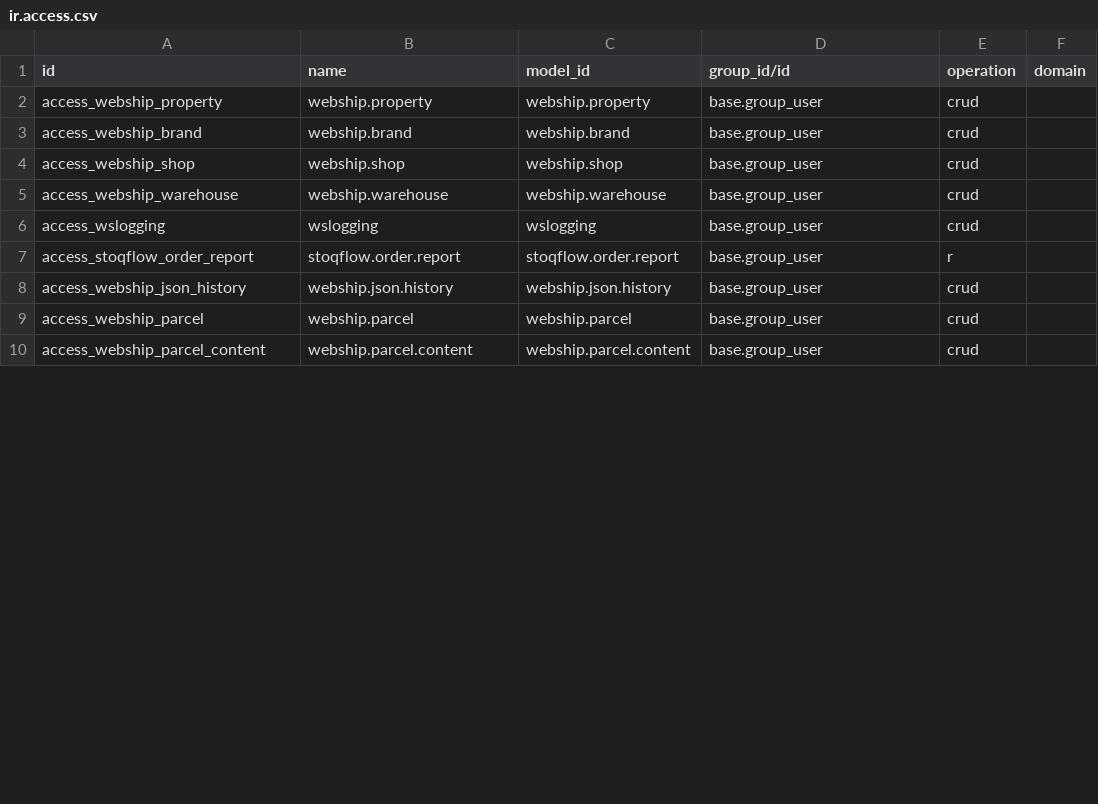
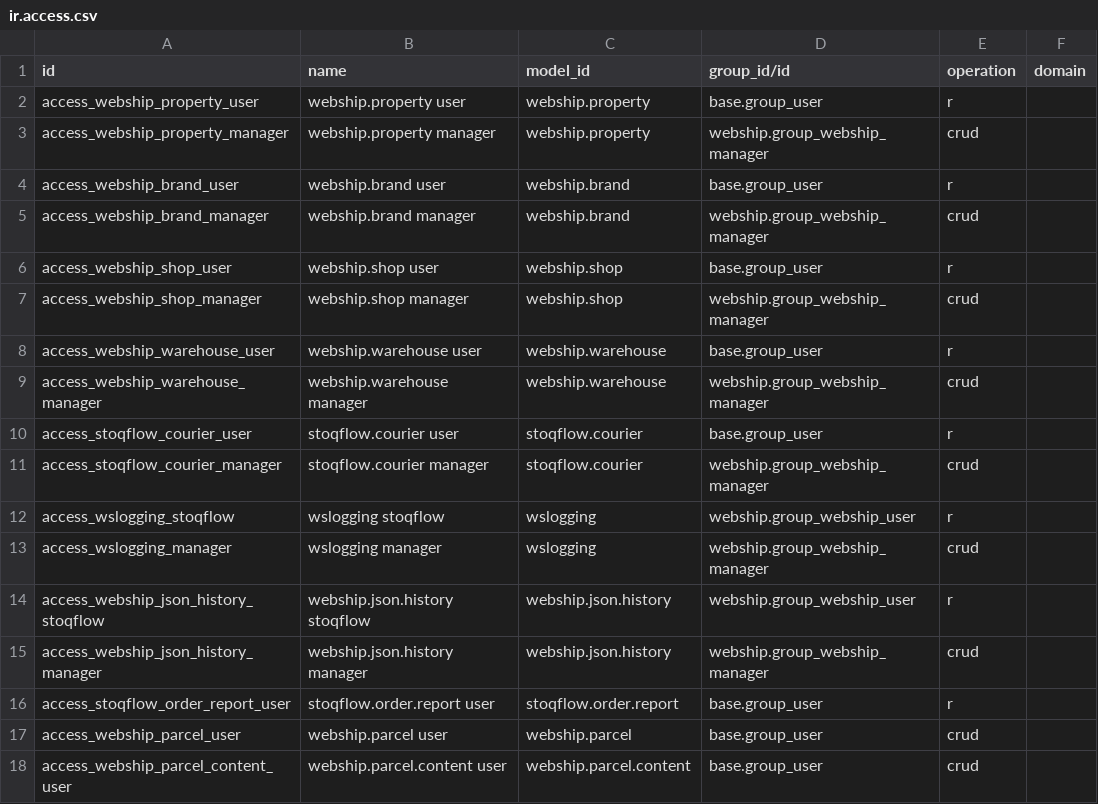
Before and after one commit to DF-DataForge/webship, a CSV file: 20.0/webship/security/ir.access.csv, drawn as a sheet; only a part is shown; the diff covers the shown part only.

```diff
--- a/20.0/webship/security/ir.access.csv
+++ b/20.0/webship/security/ir.access.csv
@@ -1,10 +1,18 @@
 id,name,model_id,group_id/id,operation,domain
-access_webship_property,webship.property,webship.property,base.group_user,crud,
-access_webship_brand,webship.brand,webship.brand,base.group_user,crud,
-access_webship_shop,webship.shop,webship.shop,base.group_user,crud,
-access_webship_warehouse,webship.warehouse,webship.warehouse,base.group_user,crud,
-access_wslogging,wslogging,wslogging,base.group_user,crud,
-access_stoqflow_order_report,stoqflow.order.report,stoqflow.order.report,base.group_user,r,
-access_webship_json_history,webship.json.history,webship.json.history,base.group_user,crud,
-access_webship_parcel,webship.parcel,webship.parcel,base.group_user,crud,
-access_webship_parcel_content,webship.parcel.content,webship.parcel.content,base.group_user,crud,
+access_webship_property_user,webship.property user,webship.property,base.group_user,r,
+access_webship_property_manager,webship.property manager,webship.property,webship.group_webship_manager,crud,
+access_webship_brand_user,webship.brand user,webship.brand,base.group_user,r,
+access_webship_brand_manager,webship.brand manager,webship.brand,webship.group_webship_manager,crud,
+access_webship_shop_user,webship.shop user,webship.shop,base.group_user,r,
+access_webship_shop_manager,webship.shop manager,webship.shop,webship.group_webship_manager,crud,
+access_webship_warehouse_user,webship.warehouse user,webship.warehouse,base.group_user,r,
+access_webship_warehouse_manager,webship.warehouse manager,webship.warehouse,webship.group_webship_manager,crud,
+access_stoqflow_courier_user,stoqflow.courier user,stoqflow.courier,base.group_user,r,
+access_stoqflow_courier_manager,stoqflow.courier manager,stoqflow.courier,webship.group_webship_manager,crud,
+access_wslogging_stoqflow,wslogging stoqflow,wslogging,webship.group_webship_user,r,
+access_wslogging_manager,wslogging manager,wslogging,webship.group_webship_manager,crud,
+access_webship_json_history_stoqflow,webship.json.history stoqflow,webship.json.history,webship.group_webship_user,r,
+access_webship_json_history_manager,webship.json.history manager,webship.json.history,webship.group_webship_manager,crud,
+access_stoqflow_order_report_user,stoqflow.order.report user,stoqflow.order.report,base.group_user,r,
+access_webship_parcel_user,webship.parcel user,webship.parcel,base.group_user,crud,
+access_webship_parcel_content_user,webship.parcel.content user,webship.parcel.content,base.group_user,crud,
```
Also changed, not shown: 8 added rows, 2 removed rows and 29 edited cells elsewhere in this file, 19.0/webship/security/ir.model.access.csv, 28 other files.
